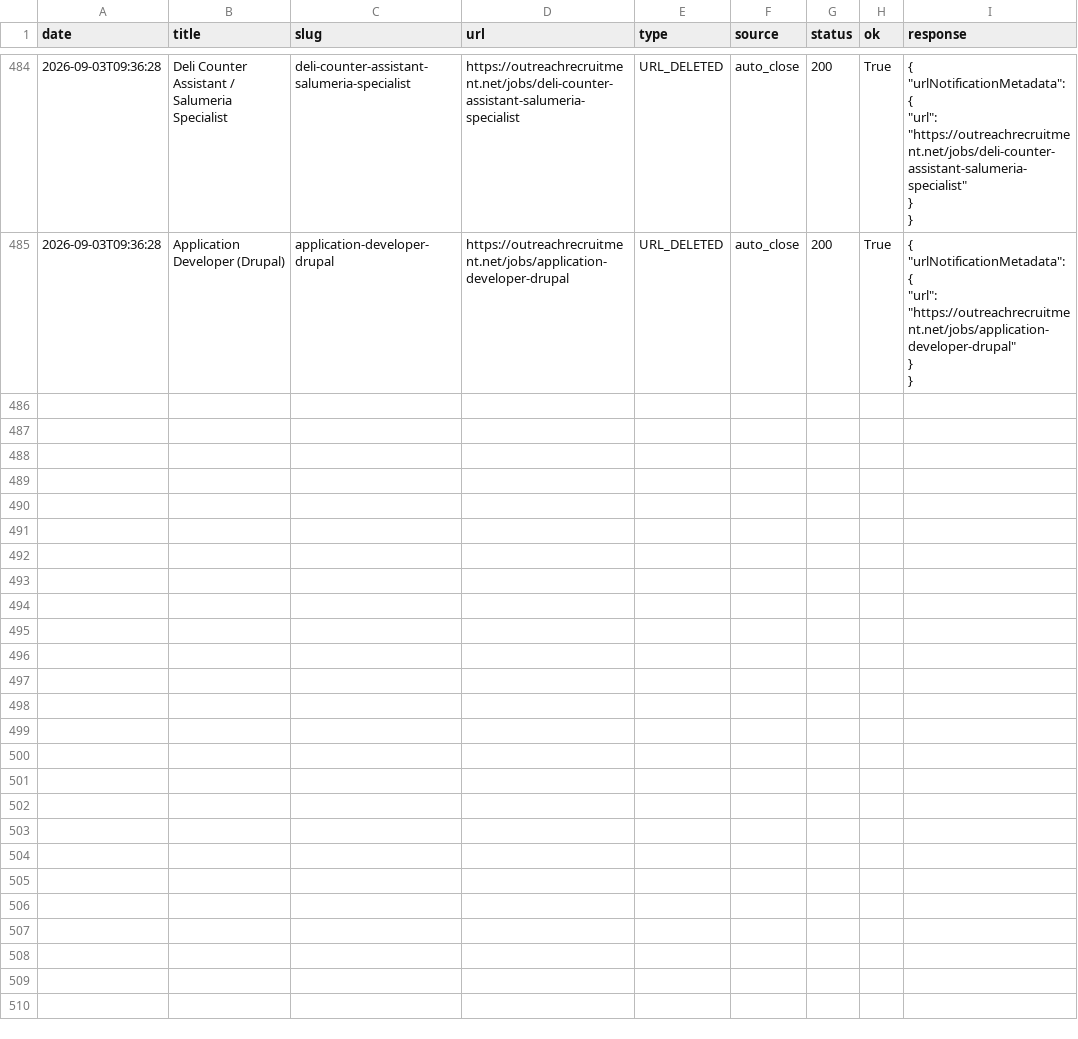
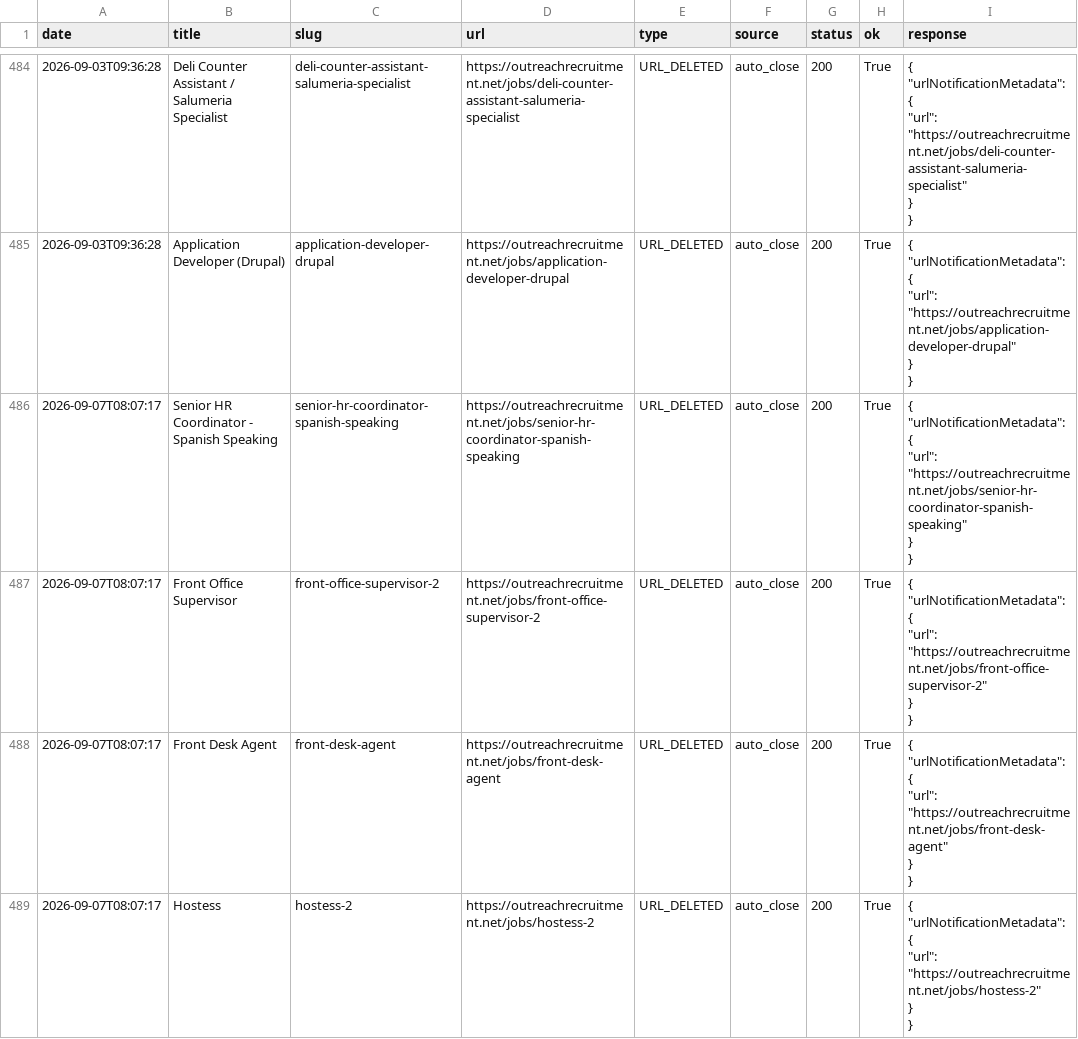
Before and after one commit to sofyanebarakat-beep/OutreachRecruitment-Jobs-in-Malta, a CSV file: reports/google_indexing_history.csv, drawn as a sheet; only a part is shown, gaps mark what is left out; ↵ is a line break in a cell; the diff covers the shown part only; the diff names each change by its address in the sheet, - before the commit and + after, or states it on an @@ line.

```diff
--- a/reports/google_indexing_history.csv
+++ b/reports/google_indexing_history.csv
+row 486: 2026-09-07T08:07:17 | Senior HR Coordinator - Spanish Speaking | senior-hr-coordinator-spanish-speaking | https://outreachrecruitment.net/jobs/senior-hr-coordinator-spanish-speaking | URL_DELETED | auto_close | 200 | True | { ↵ "urlNotificationMetadata": { ↵ "url": "https://outreachrecruitment.net/jobs/senior-hr-coordinator-spanish-speaking" ↵ } ↵ }
+row 487: 2026-09-07T08:07:17 | Front Office Supervisor | front-office-supervisor-2 | https://outreachrecruitment.net/jobs/front-office-supervisor-2 | URL_DELETED | auto_close | 200 | True | { ↵ "urlNotificationMetadata": { ↵ "url": "https://outreachrecruitment.net/jobs/front-office-supervisor-2" ↵ } ↵ }
+row 488: 2026-09-07T08:07:17 | Front Desk Agent | front-desk-agent | https://outreachrecruitment.net/jobs/front-desk-agent | URL_DELETED | auto_close | 200 | True | { ↵ "urlNotificationMetadata": { ↵ "url": "https://outreachrecruitment.net/jobs/front-desk-agent" ↵ } ↵ }
+row 489: 2026-09-07T08:07:17 | Hostess | hostess-2 | https://outreachrecruitment.net/jobs/hostess-2 | URL_DELETED | auto_close | 200 | True | { ↵ "urlNotificationMetadata": { ↵ "url": "https://outreachrecruitment.net/jobs/hostess-2" ↵ } ↵ }
```
Also changed, not shown: 4 added rows elsewhere in this file, reports/gsc_indexing_problems.csv, reports/gsc_search_performance.csv, 24 other files.
